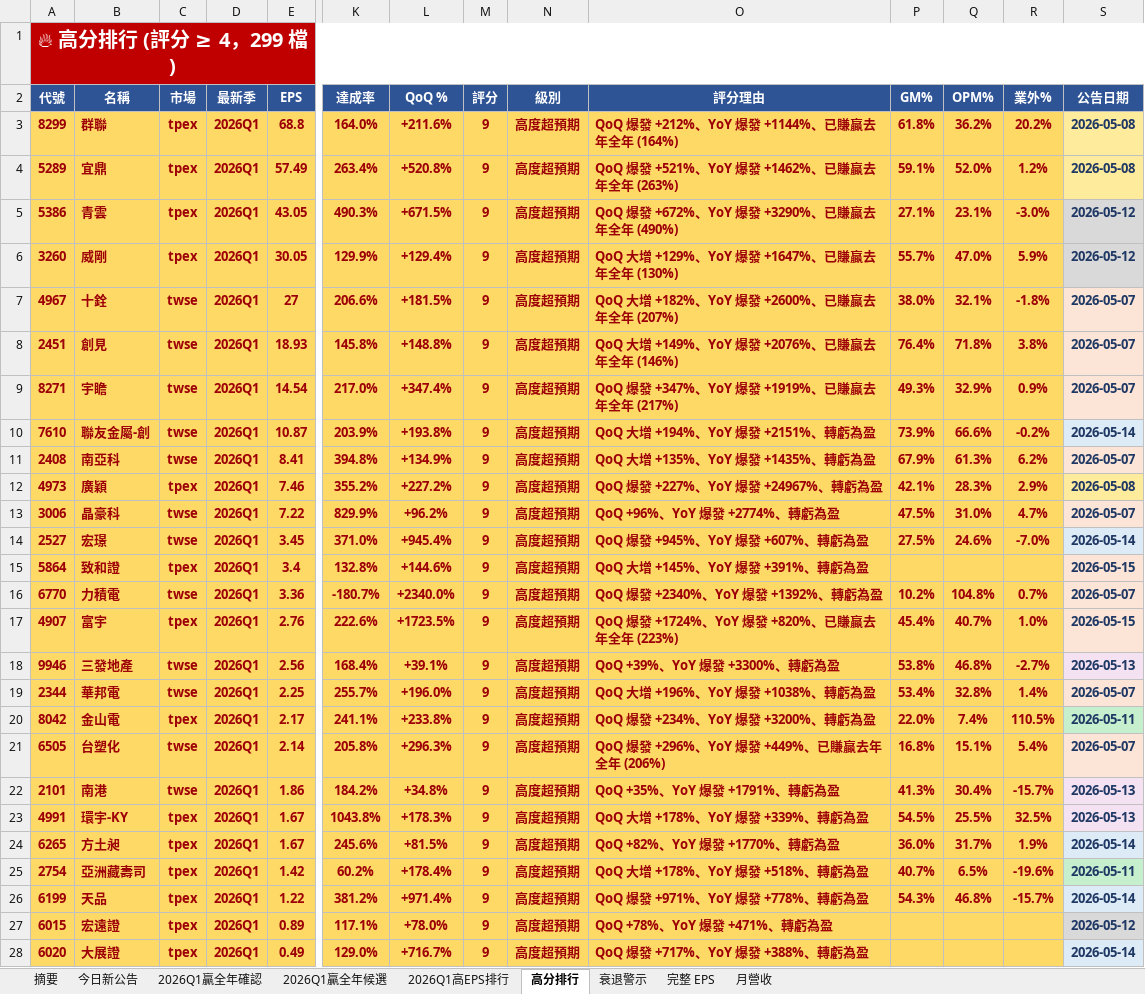
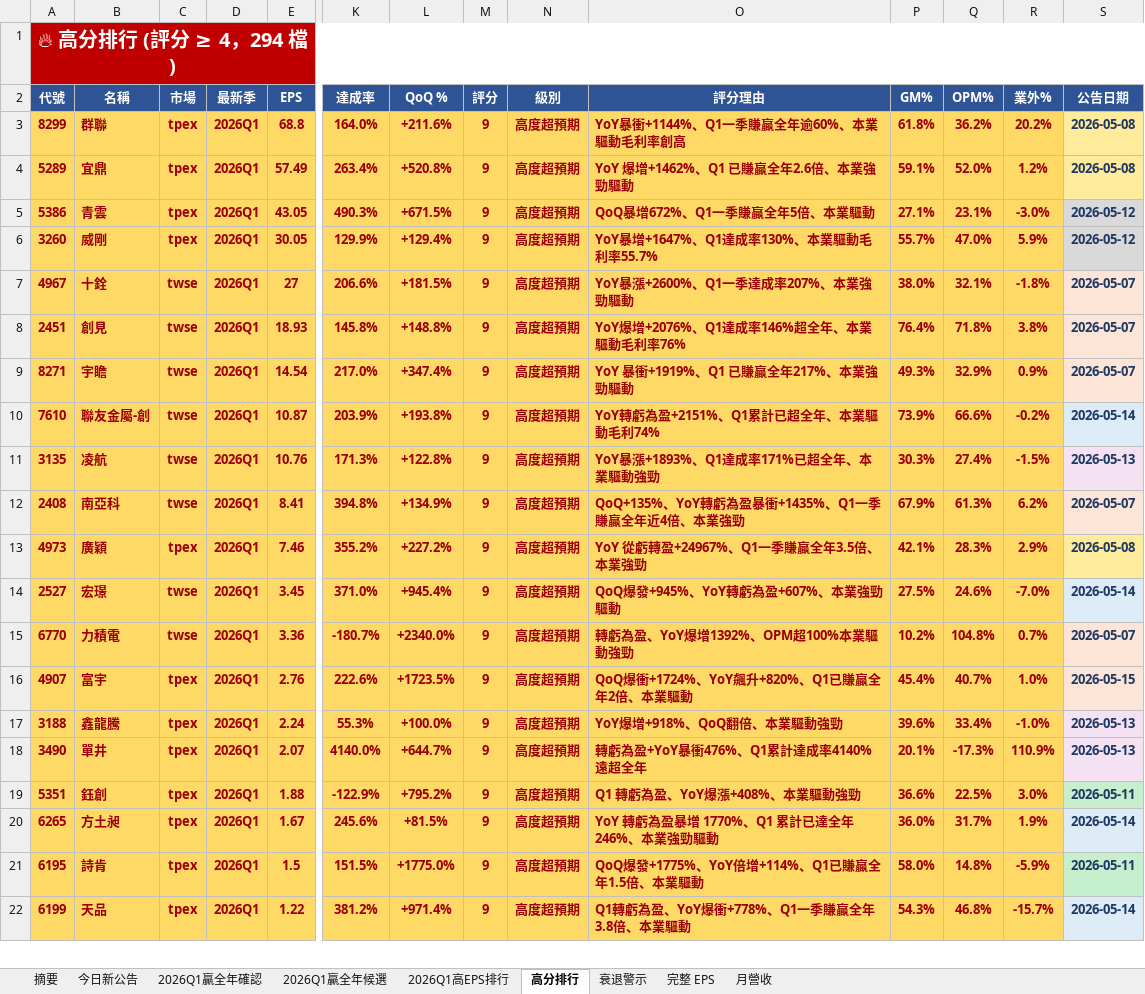
Before and after one commit to ianlife4/eps-cron, an Excel workbook: reports/eps_daily_2026-06-01.xlsx, sheet 高分排行, drawn as a sheet; only a part is shown, gaps mark what is left out; values as stored, in another font and other column widths than the file's, no borders; removed rows and columns are numbered as before the commit, all else as after; rows hold the shown columns only; the diff covers the shown part only; the diff names each change by its address in the sheet, - before the commit and + after, or states it on an @@ line.

```diff
--- a/reports/eps_daily_2026-06-01.xlsx (sheet 高分排行)
+++ b/reports/eps_daily_2026-06-01.xlsx (sheet 高分排行)
-A1 (代號): 🔥 高分排行 (評分 ≥ 4，299 檔)
+A1 (代號): 🔥 高分排行 (評分 ≥ 4，294 檔)
-O3 (評分理由): QoQ 爆發 +212%、YoY 爆發 +1144%、已賺贏去年全年 (164%)
+O3 (評分理由): YoY暴衝+1144%、Q1一季賺贏全年逾60%、本業驅動毛利率創高
-O4 (評分理由): QoQ 爆發 +521%、YoY 爆發 +1462%、已賺贏去年全年 (263%)
+O4 (評分理由): YoY 爆增+1462%、Q1 已賺贏全年2.6倍、本業強勁驅動
-O5 (評分理由): QoQ 爆發 +672%、YoY 爆發 +3290%、已賺贏去年全年 (490%)
+O5 (評分理由): QoQ暴增672%、Q1一季賺贏全年5倍、本業驅動
-O6 (評分理由): QoQ 大增 +129%、YoY 爆發 +1647%、已賺贏去年全年 (130%)
+O6 (評分理由): YoY暴增+1647%、Q1達成率130%、本業驅動毛利率55.7%
-O7 (評分理由): QoQ 大增 +182%、YoY 爆發 +2600%、已賺贏去年全年 (207%)
+O7 (評分理由): YoY暴漲+2600%、Q1一季達成率207%、本業強勁驅動
-O8 (評分理由): QoQ 大增 +149%、YoY 爆發 +2076%、已賺贏去年全年 (146%)
+O8 (評分理由): YoY爆增+2076%、Q1達成率146%超全年、本業驅動毛利率76%
-O9 (評分理由): QoQ 爆發 +347%、YoY 爆發 +1919%、已賺贏去年全年 (217%)
+O9 (評分理由): YoY 暴衝+1919%、Q1 已賺贏全年217%、本業強勁驅動
-O10 (評分理由): QoQ 大增 +194%、YoY 爆發 +2151%、轉虧為盈
+O10 (評分理由): YoY轉虧為盈+2151%、Q1累計已超全年、本業驅動毛利74%
+row 11: 3135 | 凌航 | twse | 2026Q1 | 10.76 | 171.3% | +122.8% | 9 | 高度超預期 | YoY暴漲+1893%、Q1達成率171%已超全年、本業驅動強勁 | 30.3% | 27.4% | -1.5% | 2026-05-13
-O12 (評分理由): QoQ 大增 +135%、YoY 爆發 +1435%、轉虧為盈
+O12 (評分理由): QoQ+135%、YoY轉虧為盈暴衝+1435%、Q1一季賺贏全年近4倍、本業強勁
-O13 (評分理由): QoQ 爆發 +227%、YoY 爆發 +24967%、轉虧為盈
+O13 (評分理由): YoY 從虧轉盈+24967%、Q1一季賺贏全年3.5倍、本業強勁
-row 13: 3006 | 晶豪科 | twse | 2026Q1 | 7.22 | 829.9% | +96.2% | 9 | 高度超預期 | QoQ +96%、YoY 爆發 +2774%、轉虧為盈 | 47.5% | 31.0% | 4.7% | 2026-05-07
-O14 (評分理由): QoQ 爆發 +945%、YoY 爆發 +607%、轉虧為盈
+O14 (評分理由): QoQ爆發+945%、YoY轉虧為盈+607%、本業強勁驅動
-row 15: 5864 | 致和證 | tpex | 2026Q1 | 3.4 | 132.8% | +144.6% | 9 | 高度超預期 | QoQ 大增 +145%、YoY 爆發 +391%、轉虧為盈 |  |  |  | 2026-05-15
-O15 (評分理由): QoQ 爆發 +2340%、YoY 爆發 +1392%、轉虧為盈
+O15 (評分理由): 轉虧為盈、YoY爆增1392%、OPM超100%本業驅動強勁
-O16 (評分理由): QoQ 爆發 +1724%、YoY 爆發 +820%、已賺贏去年全年 (223%)
+O16 (評分理由): QoQ爆衝+1724%、YoY飆升+820%、Q1已賺贏全年2倍、本業驅動
-row 18: 9946 | 三發地產 | twse | 2026Q1 | 2.56 | 168.4% | +39.1% | 9 | 高度超預期 | QoQ +39%、YoY 爆發 +3300%、轉虧為盈 | 53.8% | 46.8% | -2.7% | 2026-05-13
-row 19: 2344 | 華邦電 | twse | 2026Q1 | 2.25 | 255.7% | +196.0% | 9 | 高度超預期 | QoQ 大增 +196%、YoY 爆發 +1038%、轉虧為盈 | 53.4% | 32.8% | 1.4% | 2026-05-07
-row 20: 8042 | 金山電 | tpex | 2026Q1 | 2.17 | 241.1% | +233.8% | 9 | 高度超預期 | QoQ 爆發 +234%、YoY 爆發 +3200%、轉虧為盈 | 22.0% | 7.4% | 110.5% | 2026-05-11
-row 21: 6505 | 台塑化 | twse | 2026Q1 | 2.14 | 205.8% | +296.3% | 9 | 高度超預期 | QoQ 爆發 +296%、YoY 爆發 +449%、已賺贏去年全年 (206%) | 16.8% | 15.1% | 5.4% | 2026-05-07
-row 22: 2101 | 南港 | twse | 2026Q1 | 1.86 | 184.2% | +34.8% | 9 | 高度超預期 | QoQ +35%、YoY 爆發 +1791%、轉虧為盈 | 41.3% | 30.4% | -15.7% | 2026-05-13
-row 23: 4991 | 環宇-KY | tpex | 2026Q1 | 1.67 | 1043.8% | +178.3% | 9 | 高度超預期 | QoQ 大增 +178%、YoY 爆發 +339%、轉虧為盈 | 54.5% | 25.5% | 32.5% | 2026-05-13
+row 17: 3188 | 鑫龍騰 | tpex | 2026Q1 | 2.24 | 55.3% | +100.0% | 9 | 高度超預期 | YoY爆增+918%、QoQ翻倍、本業驅動強勁 | 39.6% | 33.4% | -1.0% | 2026-05-13
+row 18: 3490 | 單井 | tpex | 2026Q1 | 2.07 | 4140.0% | +644.7% | 9 | 高度超預期 | 轉虧為盈+YoY暴衝476%、Q1累計達成率4140%遠超全年 | 20.1% | -17.3% | 110.9% | 2026-05-13
+row 19: 5351 | 鈺創 | tpex | 2026Q1 | 1.88 | -122.9% | +795.2% | 9 | 高度超預期 | Q1 轉虧為盈、YoY爆漲+408%、本業驅動強勁 | 36.6% | 22.5% | 3.0% | 2026-05-11
-O20 (評分理由): QoQ +82%、YoY 爆發 +1770%、轉虧為盈
+O20 (評分理由): YoY 轉虧為盈暴增 1770%、Q1 累計已達全年 246%、本業強勁驅動
-row 25: 2754 | 亞洲藏壽司 | tpex | 2026Q1 | 1.42 | 60.2% | +178.4% | 9 | 高度超預期 | QoQ 大增 +178%、YoY 爆發 +518%、轉虧為盈 | 40.7% | 6.5% | -19.6% | 2026-05-11
+row 21: 6195 | 詩肯 | tpex | 2026Q1 | 1.5 | 151.5% | +1775.0% | 9 | 高度超預期 | QoQ爆發+1775%、YoY倍增+114%、Q1已賺贏全年1.5倍、本業驅動 | 58.0% | 14.8% | -5.9% | 2026-05-11
-O22 (評分理由): QoQ 爆發 +971%、YoY 爆發 +778%、轉虧為盈
+O22 (評分理由): Q1轉虧為盈、YoY爆衝+778%、Q1一季賺贏全年3.8倍、本業驅動
-row 27: 6015 | 宏遠證 | tpex | 2026Q1 | 0.89 | 117.1% | +78.0% | 9 | 高度超預期 | QoQ +78%、YoY 爆發 +471%、轉虧為盈 |  |  |  | 2026-05-12
-row 28: 6020 | 大展證 | tpex | 2026Q1 | 0.49 | 129.0% | +716.7% | 9 | 高度超預期 | QoQ 爆發 +717%、YoY 爆發 +388%、轉虧為盈 |  |  |  | 2026-05-14
```
Also changed, not shown: 28 added rows, 27 removed rows, 1 moved row and 10 edited cells elsewhere in this sheet, sheet 今日新公告, sheet 完整 EPS, sheet 衰退警示, sheet 月營收, sheet 2026Q1贏全年確認, sheet 摘要, 1 more sheet, 1 other file.
